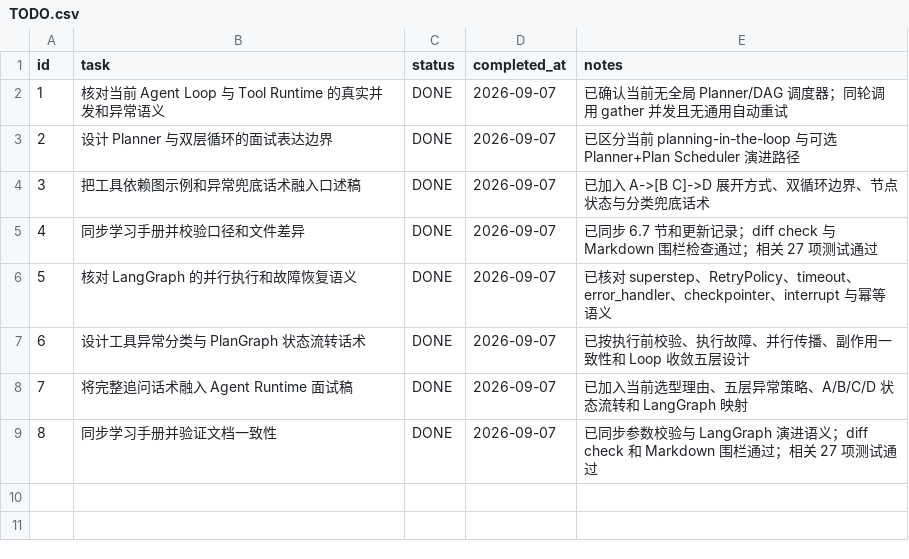
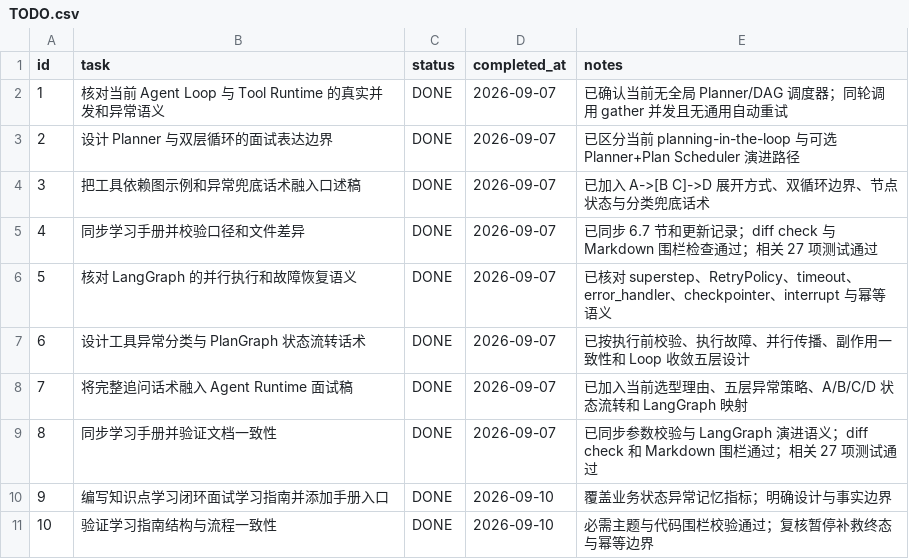
Before and after one commit to eatLaoJun/deeptutor111self, a CSV file: TODO.csv, drawn as a sheet.

```diff
--- a/TODO.csv
+++ b/TODO.csv
@@ -9 +9,3 @@ id,task,status,completed_at,notes
 8,同步学习手册并验证文档一致性,DONE,2026-09-07,已同步参数校验与 LangGraph 演进语义；diff check 和 Markdown 围栏通过；相关 27 项测试通过
+9,编写知识点学习闭环面试学习指南并添加手册入口,DONE,2026-09-10,覆盖业务状态异常记忆指标；明确设计与事实边界
+10,验证学习指南结构与流程一致性,DONE,2026-09-10,必需主题与代码围栏校验通过；复核暂停补救终态与幂等边界
```
Also changed, not shown: 2 other files.
